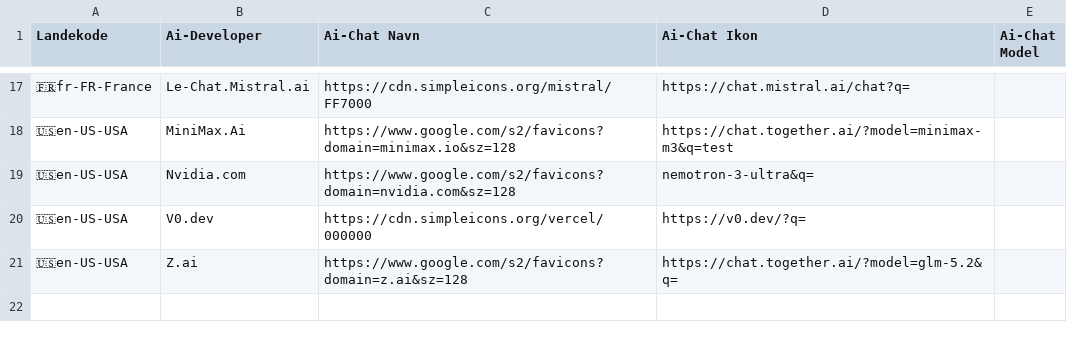
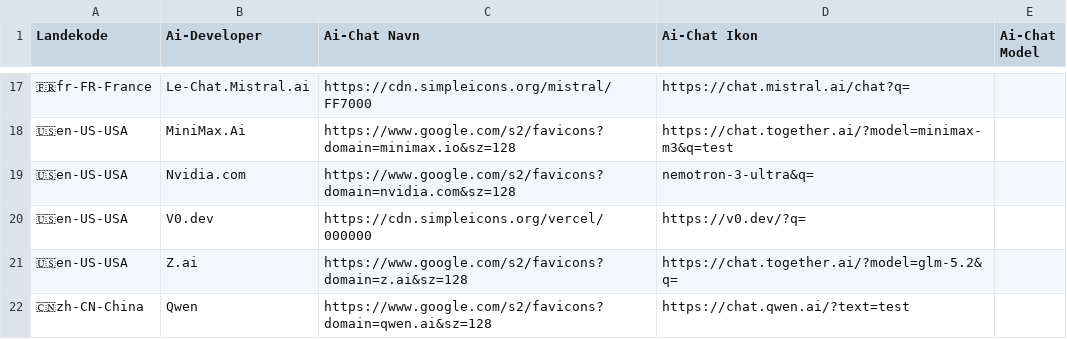
Before and after one commit to clj00321/aiuseragent.dk, a CSV file: aimodels/aimodels.csv, drawn as a sheet; only a part is shown, gaps mark what is left out; the diff names each change by its address in the sheet, - before the commit and + after, or states it on an @@ line.

Commit message:
Update aimodels.csv

```diff
--- a/aimodels/aimodels.csv
+++ b/aimodels/aimodels.csv
+row 22: 🇨🇳zh-CN-China | Qwen | https://www.google.com/s2/favicons?domain=qwen.ai&sz=128 | https://chat.qwen.ai/?text=test
```
